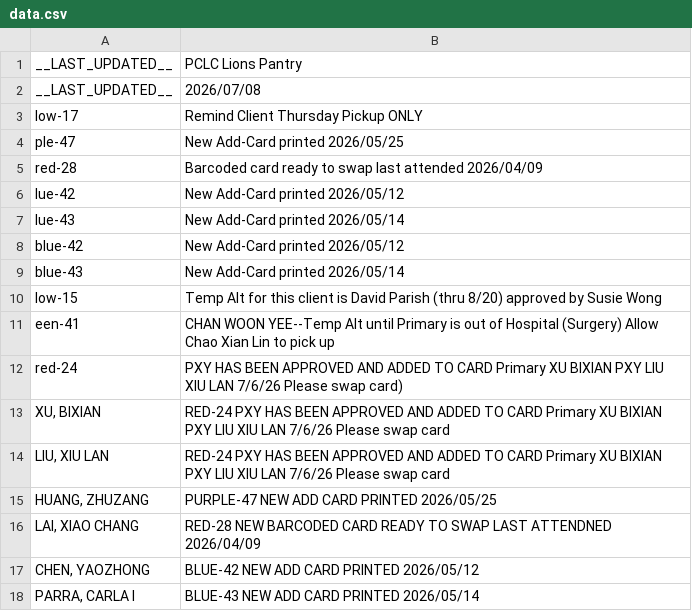
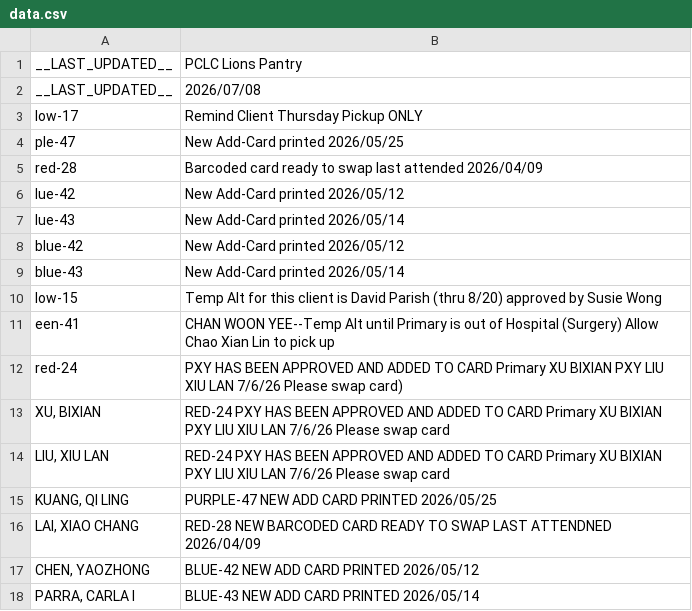
Before and after one commit to PCCSF-FOODPANTRY/PCLC-Cards, a CSV file: data.csv, drawn as a sheet.

Commit message:
Update data.csv with new and corrected entries
Updated entries in data.csv with new information and corrected names.

```diff
--- a/data.csv
+++ b/data.csv
@@ -14,3 +14,3 @@ red-24,PXY HAS BEEN APPROVED AND ADDED TO CARD Primary XU BIXIAN PXY LIU XIU LAN
 "LIU, XIU LAN",RED-24 PXY HAS BEEN APPROVED AND ADDED TO CARD Primary XU BIXIAN PXY LIU XIU LAN 7/6/26 Please swap card
-"HUANG, ZHUZANG",PURPLE-47 NEW ADD CARD PRINTED 2026/05/25
+"KUANG, QI LING",PURPLE-47 NEW ADD CARD PRINTED 2026/05/25
 "LAI, XIAO CHANG",RED-28 NEW BARCODED CARD READY TO SWAP LAST ATTENDNED 2026/04/09
```
